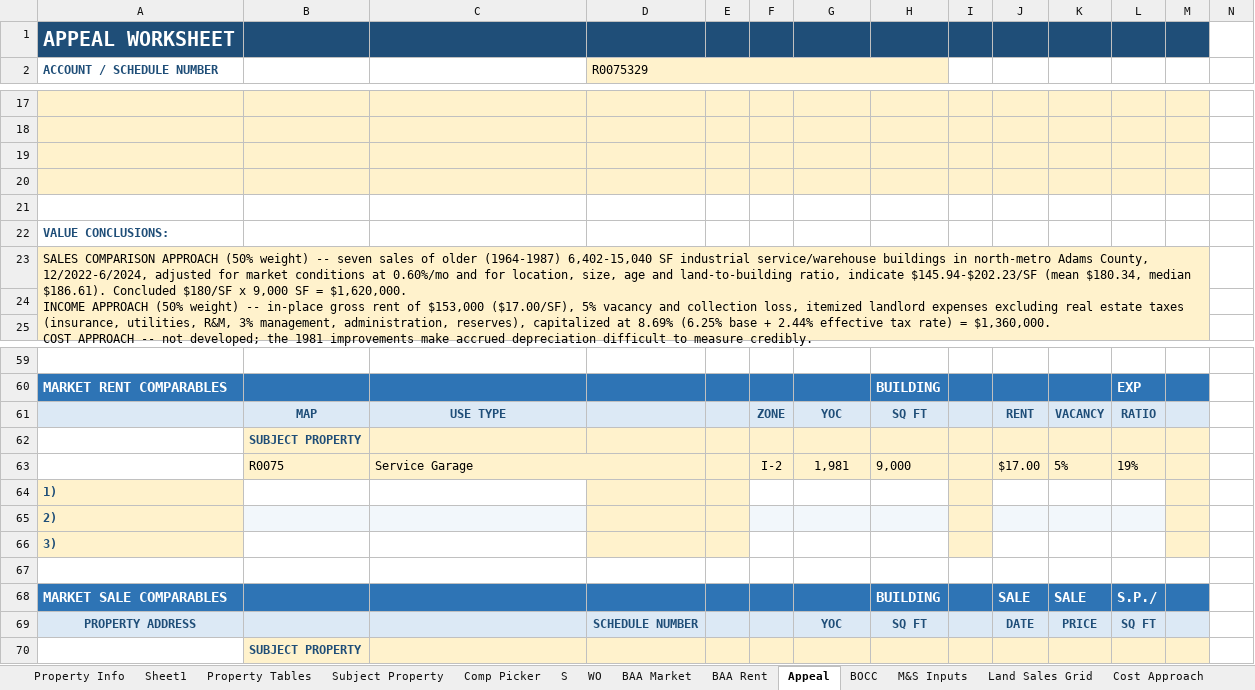
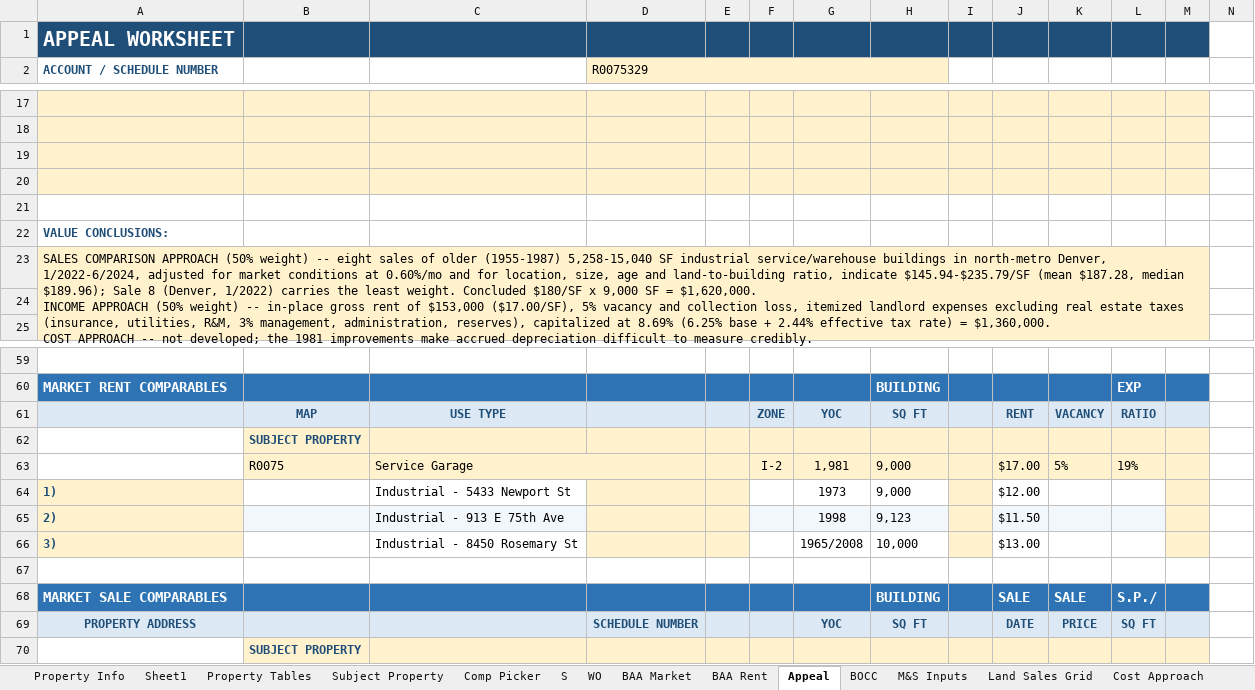
Before and after one commit to shaqnd/Workbook-Optimization-, an Excel workbook: appraisals/R0075329_9685_Brighton_Rd/R0075329_Value_Analysis.xlsm, sheet Appeal, drawn as a sheet; only a part is shown, gaps mark what is left out; values as stored, in another font and other column widths than the file's, no borders; charts and pictures not drawn; removed rows and columns are numbered as before the commit, all else as after; rows hold the shown columns only; the diff names each change by its address in the sheet, - before the commit and + after, or states it on an @@ line.

```diff
--- a/appraisals/R0075329_9685_Brighton_Rd/R0075329_Value_Analysis.xlsm (sheet Appeal)
+++ b/appraisals/R0075329_9685_Brighton_Rd/R0075329_Value_Analysis.xlsm (sheet Appeal)
-A23 (ACCOUNT / SCHEDULE NUMBER): …weight) -- seven sales of older (1964-1987) 6,402-15,040 SF industrial service/warehouse buildings in north-metro Adams County, 12/2022-6/2024, adjusted for market conditions at 0.60%/mo and for location, size, age and land-to-building ratio, indicate $145.94-$202.23/SF (mean $180.34, median $186.61). Concluded $180/SF…
+A23 (ACCOUNT / SCHEDULE NUMBER): …weight) -- eight sales of older (1955-1987) 5,258-15,040 SF industrial service/warehouse buildings in north-metro Denver, 1/2022-6/2024, adjusted for market conditions at 0.60%/mo and for location, size, age and land-to-building ratio, indicate $145.94-$235.79/SF (mean $187.28, median $189.96); Sale 8 (Denver, 1/2022) carries the least weight. Concluded $180/SF…
-row 64: 1)
-row 65: 2)
-row 66: 3)
+row 64: 1) |  | Industrial - 5433 Newport St |  |  |  | 1973 | 9,000 |  | $12.00
+row 65: 2) |  | Industrial - 913 E 75th Ave |  |  |  | 1998 | 9,123 |  | $11.50
+row 66: 3) |  | Industrial - 8450 Rosemary St |  |  |  | 1965/2008 | 10,000 |  | $13.00
```
Also changed, not shown: sheet Lease Comps, sheet WO, sheet BOCC, sheet Basic Sales Comparison, sheet Income Approach, formulas that keep their value, hidden cells, 1 other file.
